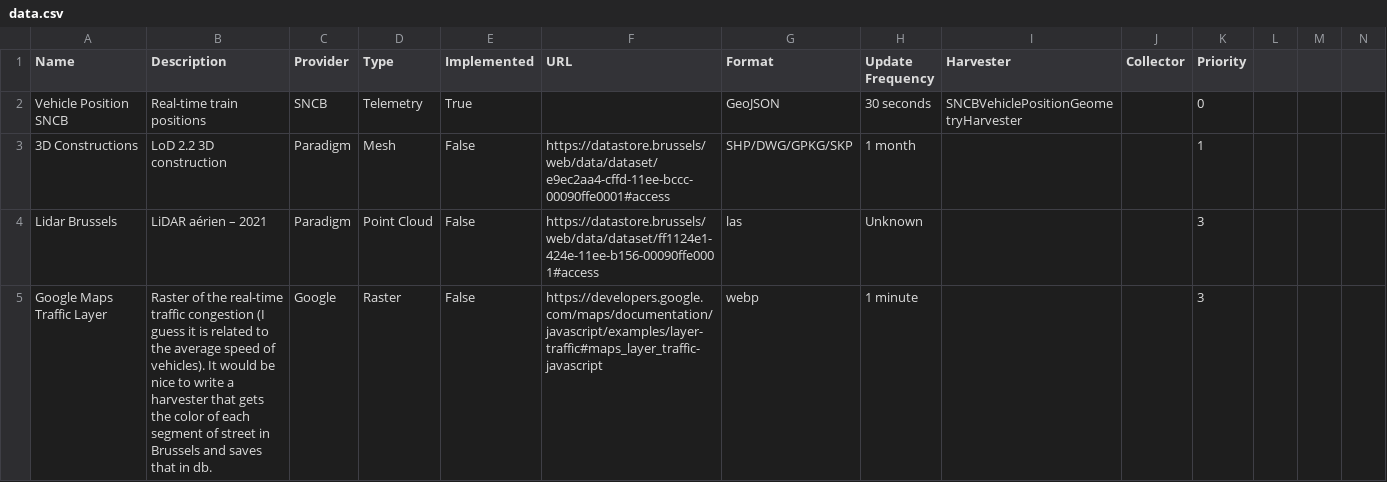
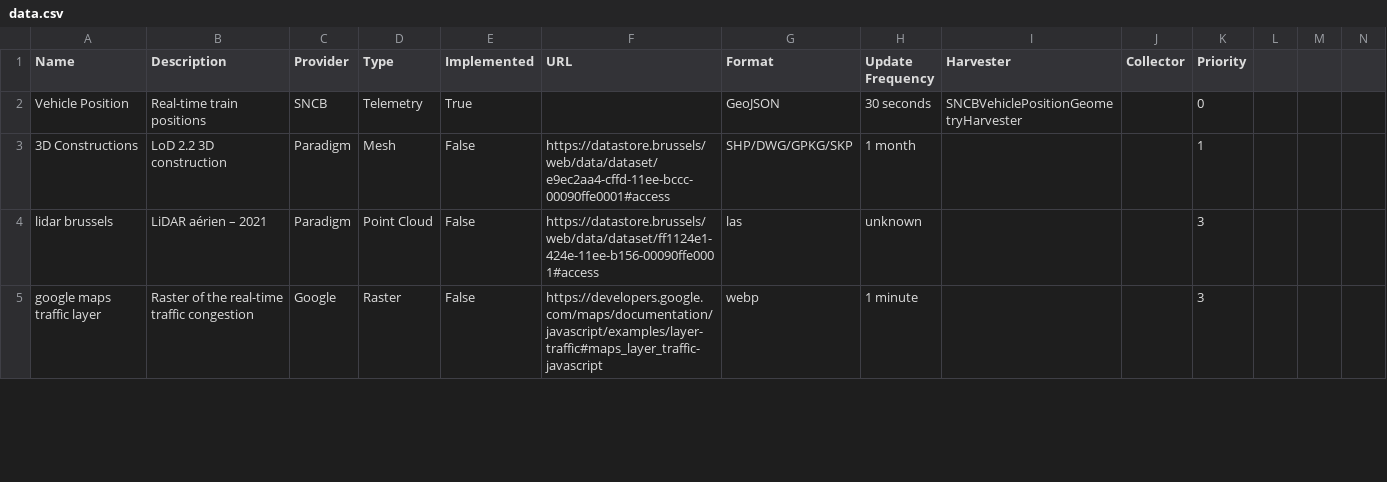
Before and after one commit to FARI-brussels/digital-twin-progress-tracker, a CSV file: data.csv, drawn as a sheet; only a part is shown; the diff covers the shown part only.

```diff
--- a/data.csv
+++ b/data.csv
@@ -1,5 +1,5 @@
 Name,Description,Provider,Type,Implemented,URL,Format,Update Frequency,Harvester,Collector,Priority
-Vehicle Position SNCB,Real-time train positions,SNCB,Telemetry,True,,GeoJSON,30 seconds,SNCBVehiclePositionGeometryHarvester,,0
+Vehicle Position,Real-time train positions,SNCB,Telemetry,True,,GeoJSON,30 seconds,SNCBVehiclePositionGeometryHarvester,,0
 3D Constructions,LoD 2.2 3D construction,Paradigm,Mesh,False,https://datastore.brussels/web/data/dataset/e9ec2aa4-cffd-11ee-bccc-00090ffe0001#access,SHP/DWG/GPKG/SKP,1 month,,,1
-Lidar Brussels,LiDAR aérien – 2021,Paradigm,Point Cloud,False,https://datastore.brussels/web/data/dataset/ff1124e1-424e-11ee-b156-00090ffe0001#access,las,Unknown,,,3
-Google Maps Traffic Layer,Raster of the real-time traffic congestion (I guess it is related to the average speed of vehicles). It would be nice to write a harvester that gets the color of each segment of street in Brussels and saves that in db.,Google,Raster,False,https://developers.google.com/maps/documentation/javascript/examples/layer-traffic#maps_layer_traffic-javascript,webp,1 minute,,,3
+lidar brussels,LiDAR aérien – 2021,Paradigm,Point Cloud,False,https://datastore.brussels/web/data/dataset/ff1124e1-424e-11ee-b156-00090ffe0001#access,las,unknown,,,3
+google maps traffic layer,Raster of the real-time traffic congestion,Google,Raster,False,https://developers.google.com/maps/documentation/javascript/examples/layer-traffic#maps_layer_traffic-javascript,webp,1 minute,,,3
```
Also changed, not shown: 48 edited cells elsewhere in this file.
